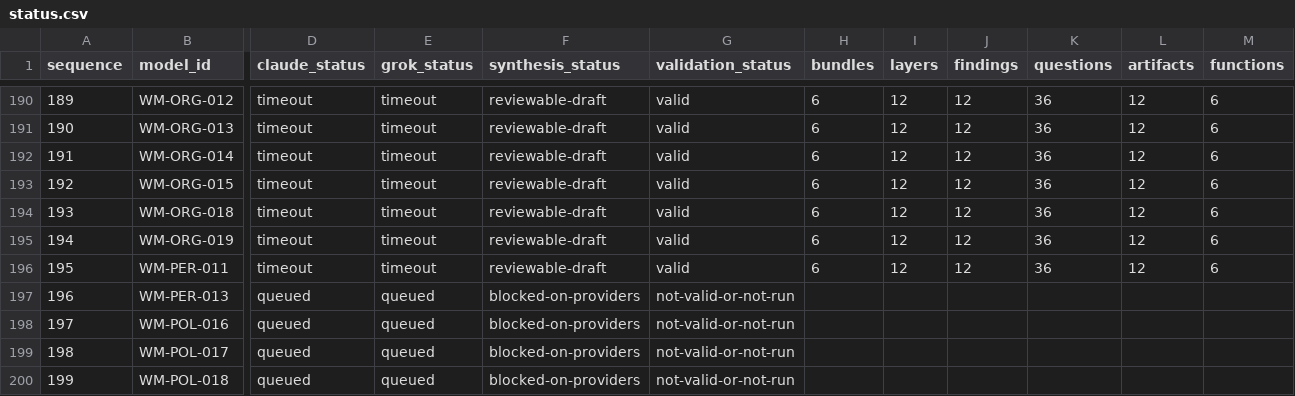
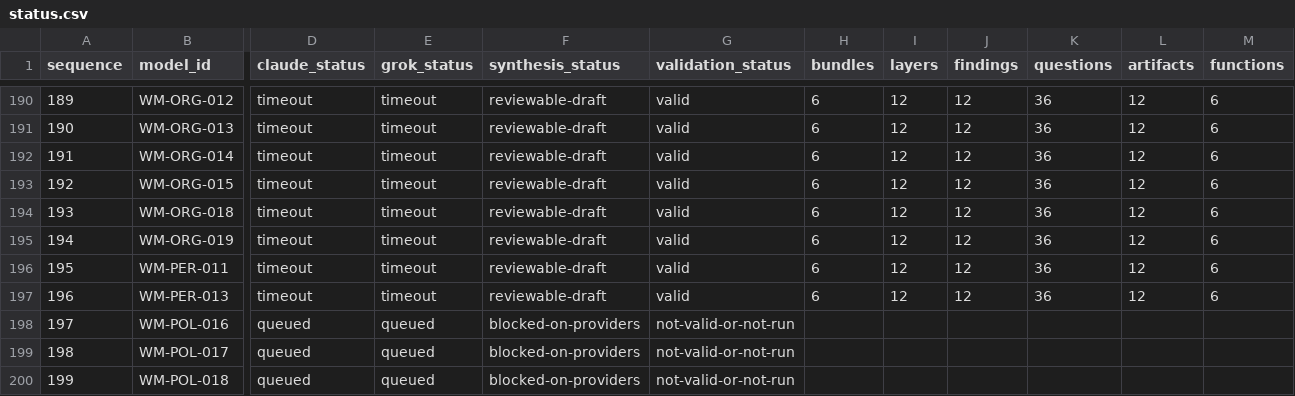
Before and after one commit to ver-cy/world-models, a CSV file: research/status.csv, drawn as a sheet; only a part is shown, gaps mark what is left out; the diff names each change by its address in the sheet, - before the commit and + after, or states it on an @@ line.

Commit message:
Publish WM-PER-013 professional credential research draft

```diff
--- a/research/status.csv
+++ b/research/status.csv
-D197 (claude_status): queued
+D197 (claude_status): timeout
-E197 (grok_status): queued
+E197 (grok_status): timeout
-F197 (synthesis_status): blocked-on-providers
+F197 (synthesis_status): reviewable-draft
-G197 (validation_status): not-valid-or-not-run
+G197 (validation_status): valid
-H197 (bundles): (empty)
+H197 (bundles): 6
-I197 (layers): (empty)
+I197 (layers): 12
-J197 (findings): (empty)
+J197 (findings): 12
-K197 (questions): (empty)
+K197 (questions): 36
-L197 (artifacts): (empty)
+L197 (artifacts): 12
-M197 (functions): (empty)
+M197 (functions): 6
```
Also changed, not shown: 25 other files.
